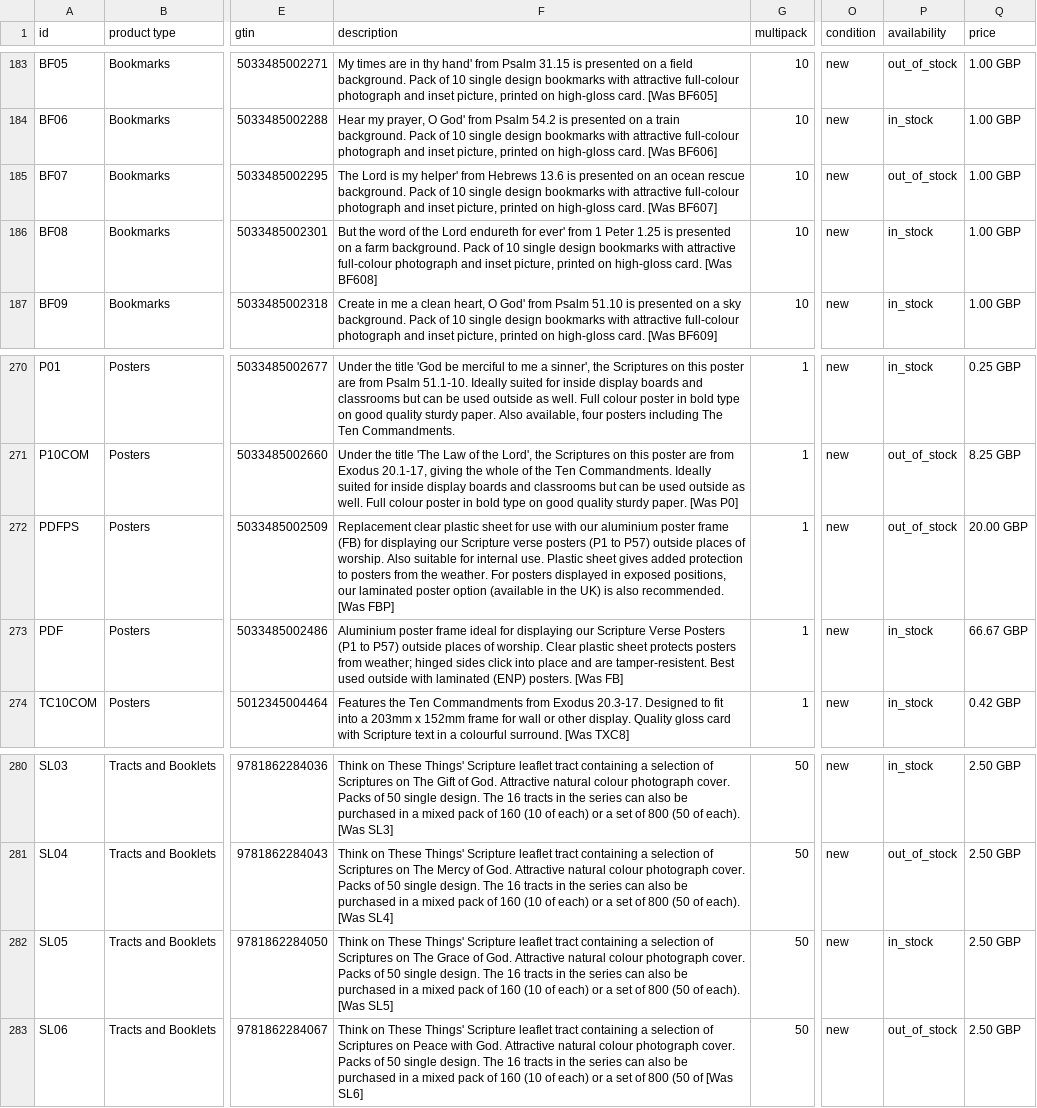
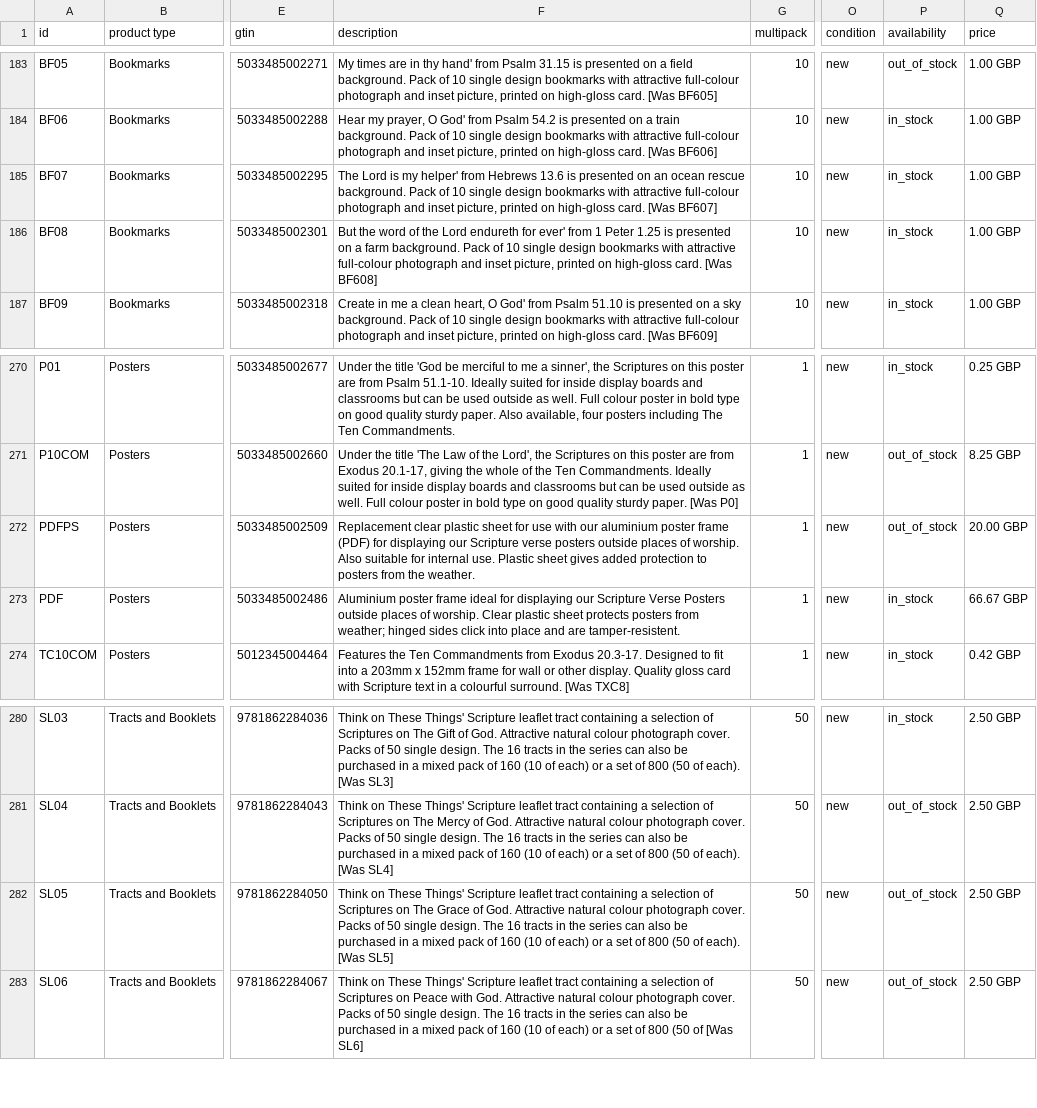
Before and after one commit to tbs-master/tbs-public-product-data, a TSV file: google-uk.tsv, drawn as a sheet; only a part is shown, gaps mark what is left out; the diff names each change by its address in the sheet, - before the commit and + after, or states it on an @@ line.

```diff
--- a/google-uk.tsv
+++ b/google-uk.tsv
-P185 (availability): out_of_stock
+P185 (availability): in_stock
-F272 (description): …poster frame (FB) for displaying our Scripture verse posters (P1 to P57) outside places of worship. Also suitable for internal use. Plastic sheet gives added protection to posters from the weather. For posters displayed in exposed positions, our laminated poster option (available in the UK) is also recommended. [Was FBP]
+F272 (description): …poster frame (PDF) for displaying our Scripture verse posters outside places of worship. Also suitable for internal use. Plastic sheet gives added protection to posters from the weather.
-F273 (description): …Verse Posters (P1 to P57) outside places of worship. Clear plastic sheet protects posters from weather; hinged sides click into place and are tamper-resistent. Best used outside with laminated (ENP) posters. [Was FB]
+F273 (description): …Verse Posters outside places of worship. Clear plastic sheet protects posters from weather; hinged sides click into place and are tamper-resistent.
-P282 (availability): in_stock
+P282 (availability): out_of_stock
```
Also changed, not shown: 2 other files.
